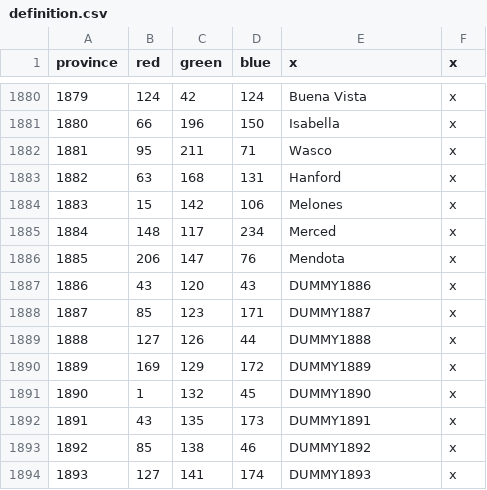
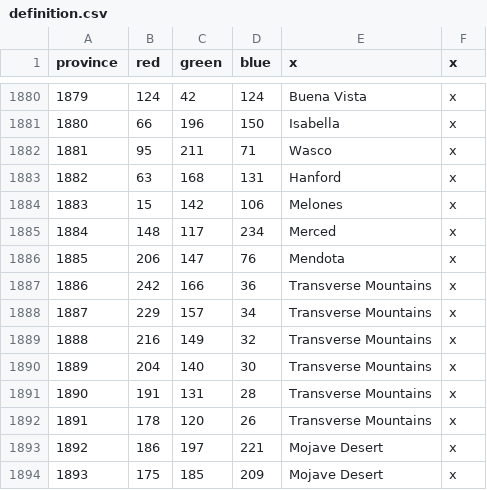
Before and after one commit to Niall490/New-Era-New-World, a CSV file: map/definition.csv, drawn as a sheet; only a part is shown, gaps mark what is left out; the diff covers the shown part only.

```diff
--- a/map/definition.csv
+++ b/map/definition.csv
@@ -1886,9 +1886,9 @@ province;red;green;blue;x;x
 1885;206;147;76;Mendota;x
-1886;43;120;43;DUMMY1886;x
-1887;85;123;171;DUMMY1887;x
-1888;127;126;44;DUMMY1888;x
-1889;169;129;172;DUMMY1889;x
-1890;1;132;45;DUMMY1890;x
-1891;43;135;173;DUMMY1891;x
-1892;85;138;46;DUMMY1892;x
-1893;127;141;174;DUMMY1893;x
+1886;242;166;36;Transverse Mountains;x
+1887;229;157;34;Transverse Mountains;x
+1888;216;149;32;Transverse Mountains;x
+1889;204;140;30;Transverse Mountains;x
+1890;191;131;28;Transverse Mountains;x
+1891;178;120;26;Transverse Mountains;x
+1892;186;197;221;Mojave Desert;x
+1893;175;185;209;Mojave Desert;x
```
Also changed, not shown: 16 edited cells elsewhere in this file, localisation/00_am_titles.csv, 5 other files.
